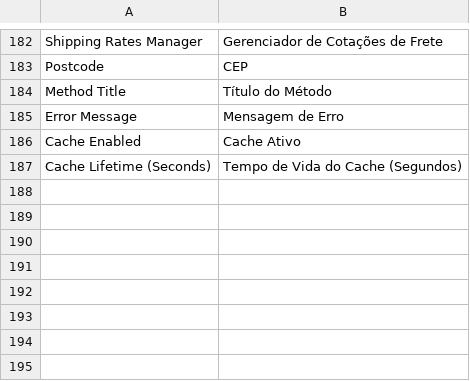
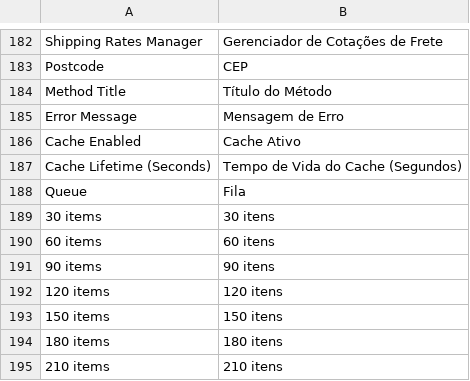
Before and after one commit to epicomtech/magento, a CSV file: app/locale/pt_BR/Epicom_MHub.csv, drawn as a sheet; only a part is shown, gaps mark what is left out; the diff names each change by its address in the sheet, - before the commit and + after, or states it on an @@ line.

```diff
--- a/app/locale/pt_BR/Epicom_MHub.csv
+++ b/app/locale/pt_BR/Epicom_MHub.csv
+row 188: Queue | Fila
+row 189: 30 items | 30 itens
+row 190: 60 items | 60 itens
+row 191: 90 items | 90 itens
+row 192: 120 items | 120 itens
+row 193: 150 items | 150 itens
+row 194: 180 items | 180 itens
+row 195: 210 items | 210 itens
```
Also changed, not shown: 6 other files.
